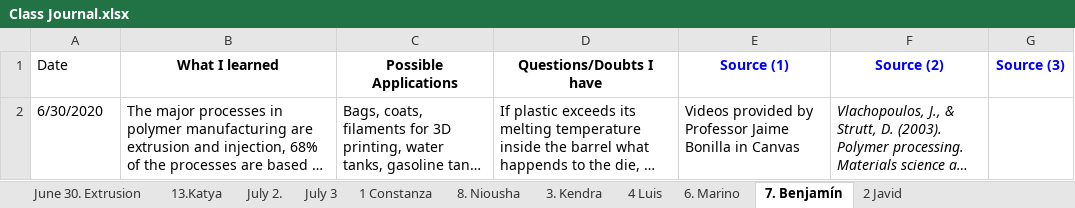
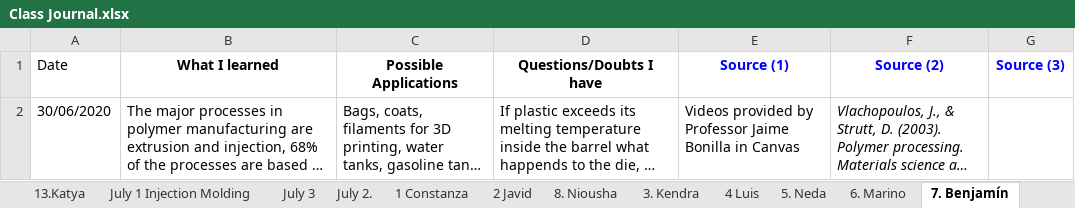
Before and after one commit to KiraSensei13/MNT_ITESM_courses, an Excel workbook: 3a.1.PlasticsAndCompositesEngineering/Class Journal.xlsx, sheet 7. Benjamín, drawn as a sheet; only a part is shown; long unchanged cells end in …; values as stored, in another font and other column widths than the file's, no borders; charts and pictures not drawn; the diff covers the shown part only; the diff names each change by its address in the sheet, - before the commit and + after, or states it on an @@ line.

```diff
--- a/3a.1.PlasticsAndCompositesEngineering/Class Journal.xlsx (sheet 7. Benjamín)
+++ b/3a.1.PlasticsAndCompositesEngineering/Class Journal.xlsx (sheet 7. Benjamín)
+sheet tab: 5. Neda
@@ sheet tab order changed: 13.Katya | July 1 Injection Molding | July 3 | July 2. | 1 Constanza | 2 Javid | 8. Niousha | 3. Kendra | 4 Luis | 5. Neda | 6. Marino | 7. Benjamín @@
-A2 (Date): 6/30/2020
+A2 (Date): 30/06/2020
```
Also changed, not shown: 1 added row elsewhere in this sheet, sheet July 1 Injection Molding, sheet July 2., sheet 19 Jonathan Rafael Núñez, sheet 16 Diego, sheet 17. Osamu, sheet June 30. Extrusion, 13 more sheets, other sheet tabs, charts or pictures, 18 other files.
